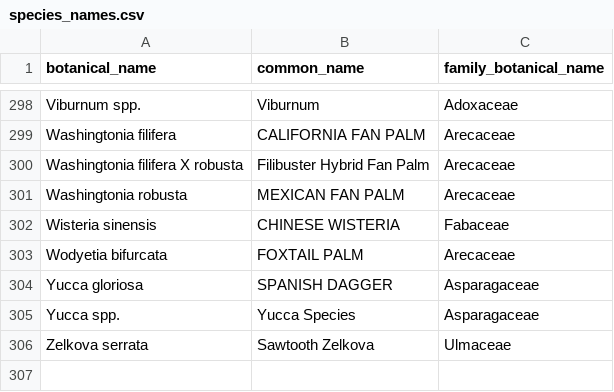
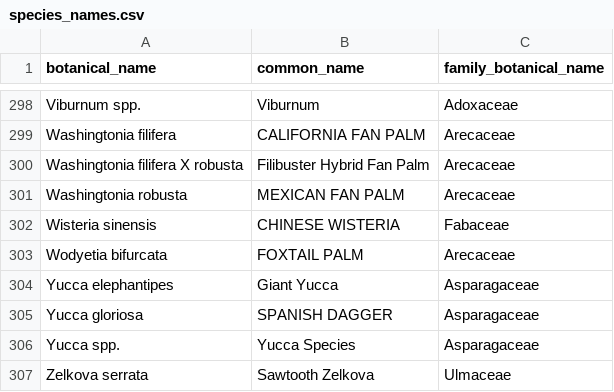
Before and after one commit to Public-Tree-Map/public-tree-map-data-pipeline, a CSV file: data/species_names.csv, drawn as a sheet; only a part is shown, gaps mark what is left out.

Commit message:
add Yucca elephantipes

```diff
--- a/data/species_names.csv
+++ b/data/species_names.csv
@@ -303,2 +303,3 @@ Wisteria sinensis,CHINESE WISTERIA,Fabaceae
 Wodyetia bifurcata,FOXTAIL PALM,Arecaceae
+Yucca elephantipes,Giant Yucca,Asparagaceae
 Yucca gloriosa,SPANISH DAGGER,Asparagaceae
```
